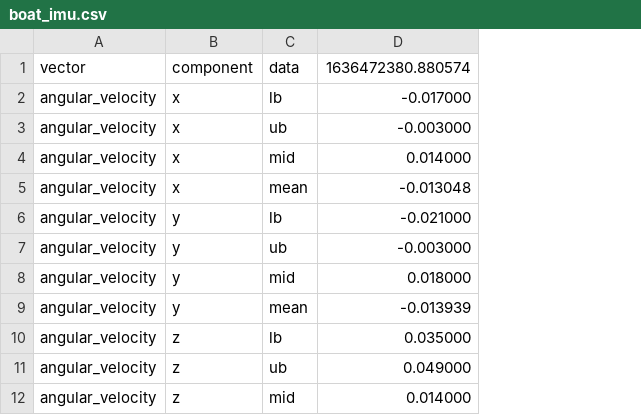
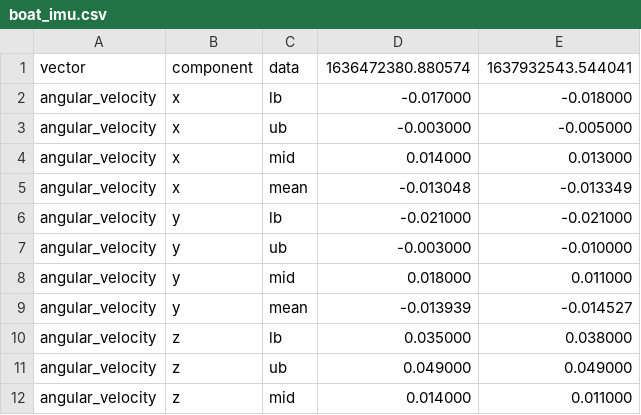
Before and after one commit to amifsud/bpf_localization, a CSV file: data/calibrations/boat_imu.csv, drawn as a sheet; only a part is shown; the diff names each change by its address in the sheet, - before the commit and + after, or states it on an @@ line.

Commit message:
update boat_imu.csv

```diff
--- a/data/calibrations/boat_imu.csv
+++ b/data/calibrations/boat_imu.csv
+column E, rows 1-12: 1637932543.544041 | -0.018000 | -0.005000 | 0.013000 | -0.013349 | -0.021000 | -0.010000 | 0.011000 | -0.014527 | 0.038000 | 0.049000 | 0.011000
```
